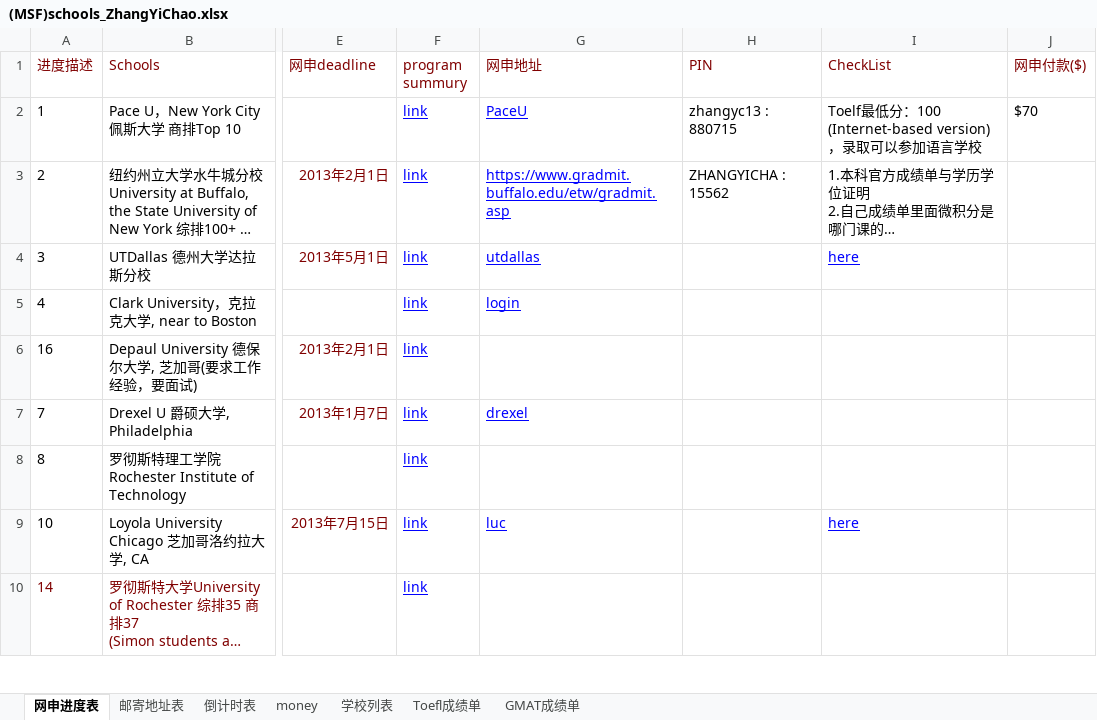
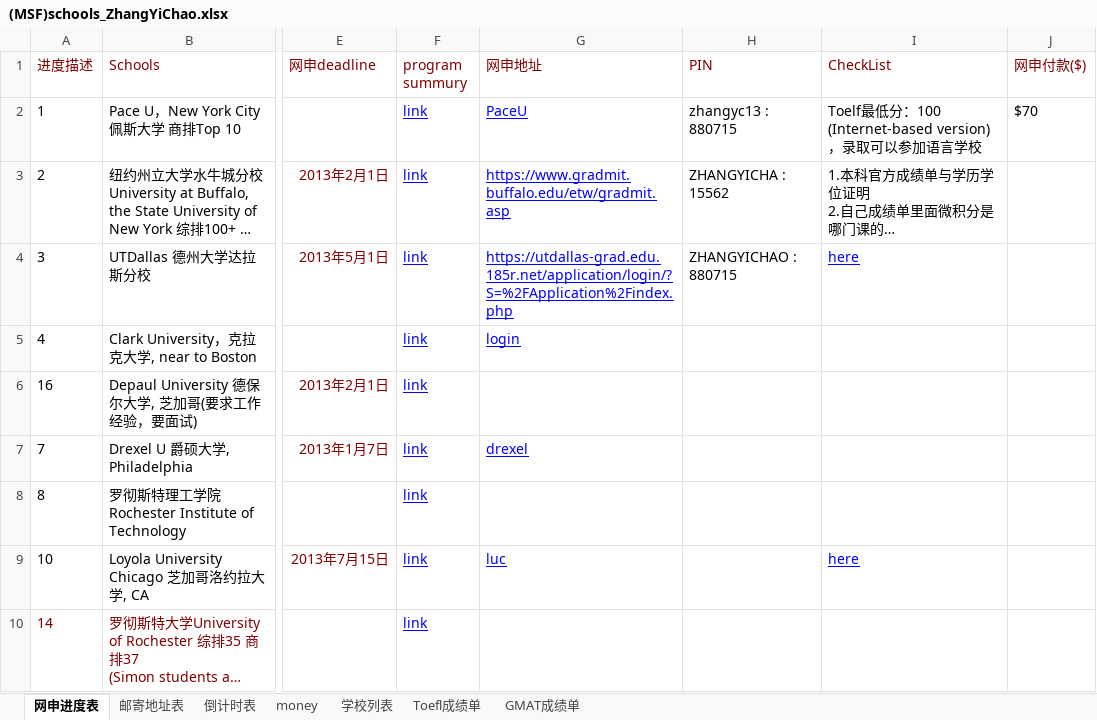
Before and after one commit to lishengrui/ZhangYiChao, an Excel workbook: documents/(MSF)schools_ZhangYiChao.xlsx, sheet 网申进度表, drawn as a sheet; only a part is shown, gaps mark what is left out; long unchanged cells end in …; values as stored, in another font and other column widths than the file's, no borders; conditional formats not drawn; the diff names each change by its address in the sheet, - before the commit and + after, or states it on an @@ line.

```diff
--- a/documents/(MSF)schools_ZhangYiChao.xlsx (sheet 网申进度表)
+++ b/documents/(MSF)schools_ZhangYiChao.xlsx (sheet 网申进度表)
-G4 (网申地址): utdallas
+G4 (网申地址): https://utdallas-grad.edu.185r.net/application/login/?S=%2FApplication%2Findex.php
-H4 (PIN): (empty)
+H4 (PIN): ZHANGYICHAO : 880715
```
Also changed, not shown: documents/PersonalInformation_ZhangYiChao.xlsx, 7 other files.
